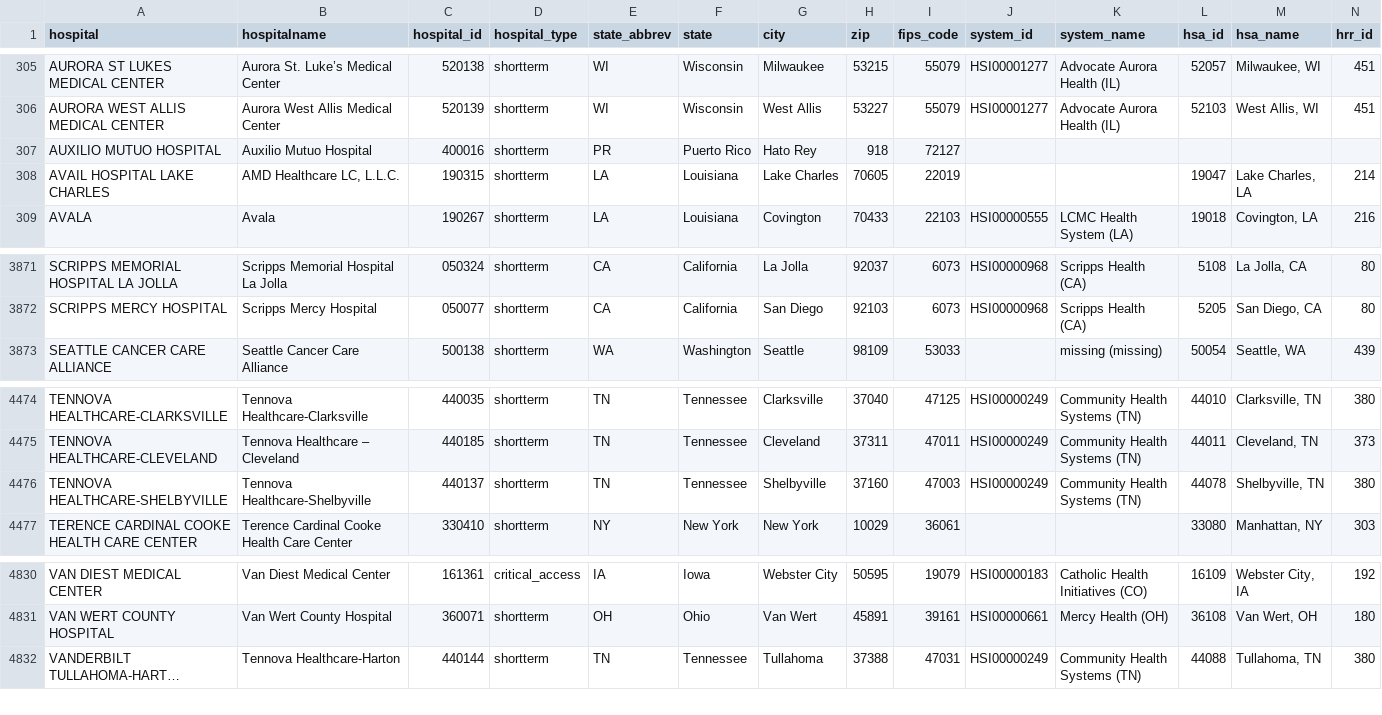
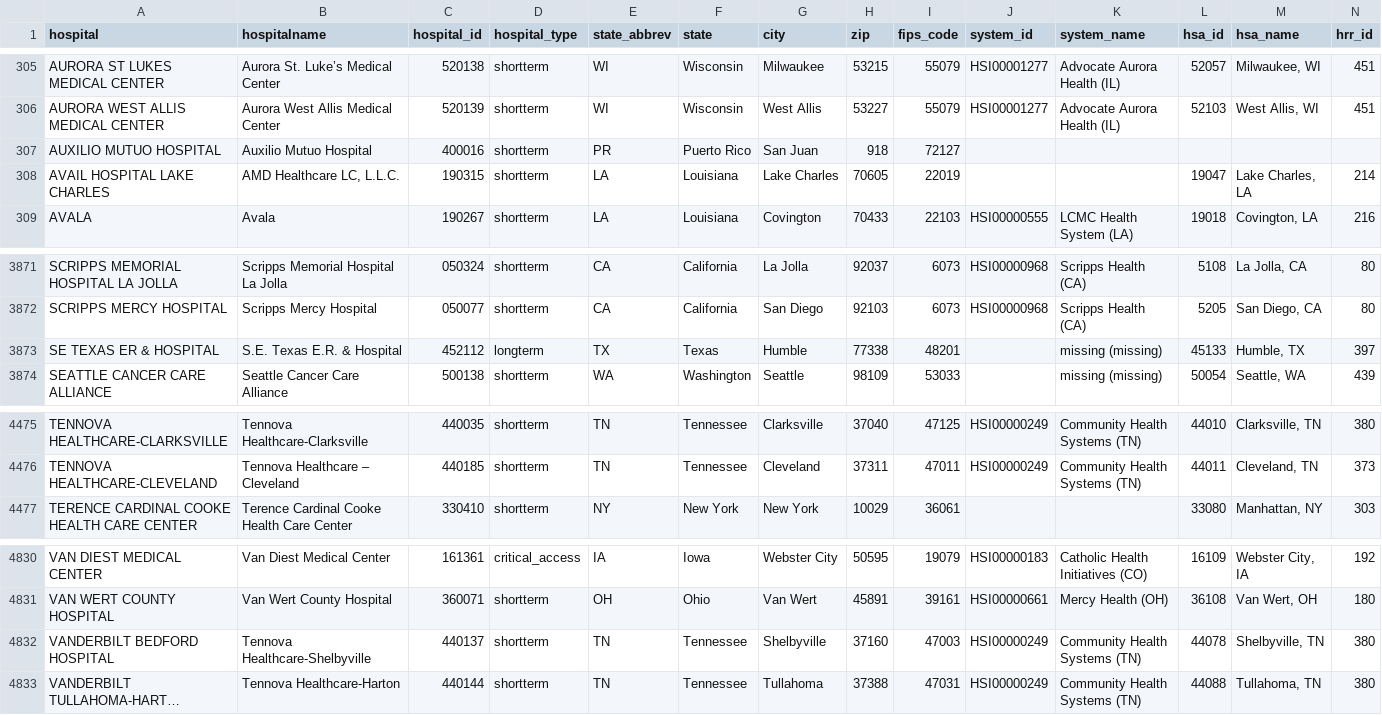
Before and after one commit to flixpar/covid-patient-redistribution-site, a CSV file: data/hhs_hospital_meta.csv, drawn as a sheet; only a part is shown, gaps mark what is left out; long unchanged cells end in …; removed rows and columns are numbered as before the commit, all else as after; rows hold the shown columns only; the diff names each change by its address in the sheet, - before the commit and + after, or states it on an @@ line.

```diff
--- a/data/hhs_hospital_meta.csv
+++ b/data/hhs_hospital_meta.csv
-G307 (city): Hato Rey
+G307 (city): San Juan
+row 3873: SE TEXAS ER & HOSPITAL | S.E. Texas E.R. & Hospital | 452112 | longterm | TX | Texas | Humble | 77338 | 48201 |  | missing (missing) | 45133 | Humble, TX | 397
-row 4476: TENNOVA HEALTHCARE-SHELBYVILLE | Tennova Healthcare-Shelbyville | 440137 | shortterm | TN | Tennessee | Shelbyville | 37160 | 47003 | HSI00000249 | Community Health Systems (TN) | 44078 | Shelbyville, TN | 380
+row 4832: VANDERBILT BEDFORD HOSPITAL | Tennova Healthcare-Shelbyville | 440137 | shortterm | TN | Tennessee | Shelbyville | 37160 | 47003 | HSI00000249 | Community Health Systems (TN) | 44078 | Shelbyville, TN | 380
```
Also changed, not shown: data/hhs_current_load.csv, 11 other files.
